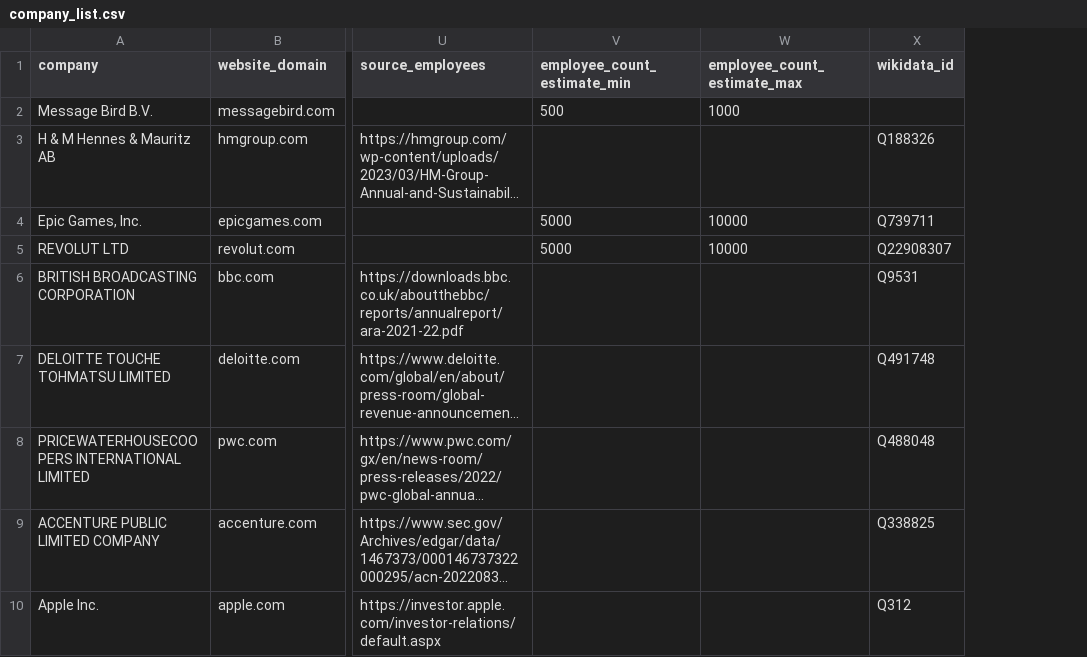
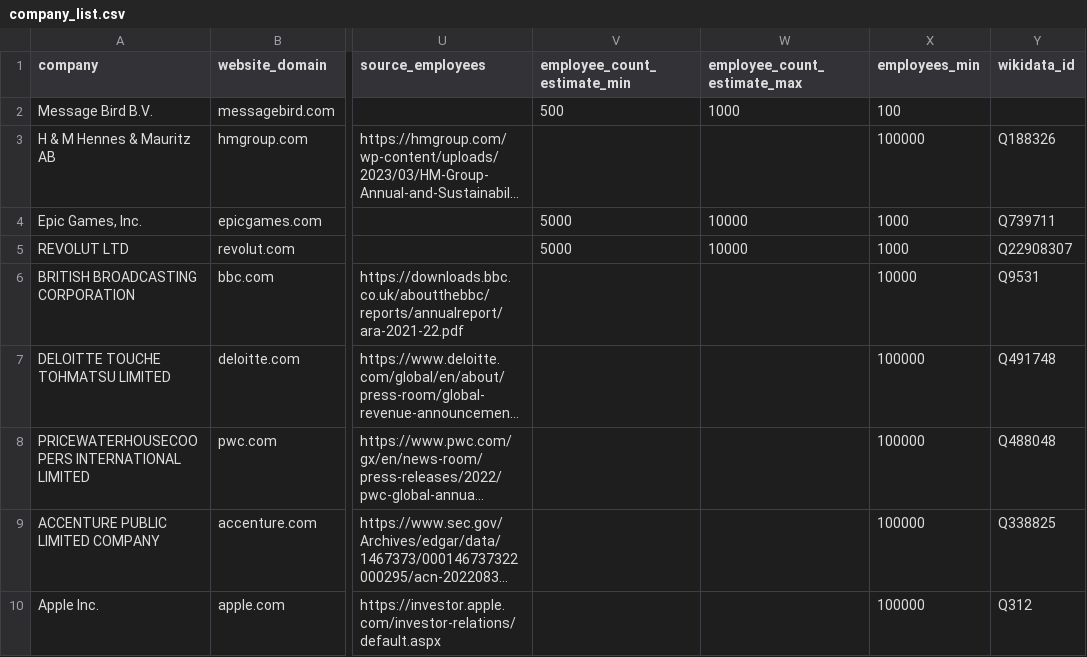
Before and after one commit to c-riq/stated, a CSV file: analysis/verifications/company_list.csv, drawn as a sheet; only a part is shown, gaps mark what is left out; long unchanged cells end in …; the diff names each change by its address in the sheet, - before the commit and + after, or states it on an @@ line.

Commit message:
fix verification scripts

```diff
--- a/analysis/verifications/company_list.csv
+++ b/analysis/verifications/company_list.csv
+column X (employees_min), rows 2-10: 100 | 100000 | 1000 | 1000 | 10000 | 100000 | 100000 | 100000 | 100000
```
Also changed, not shown: 14 other files.
